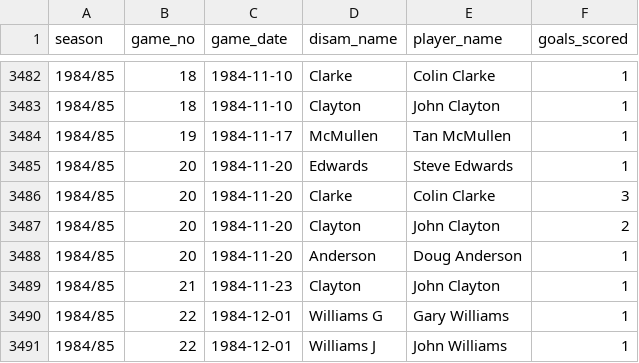
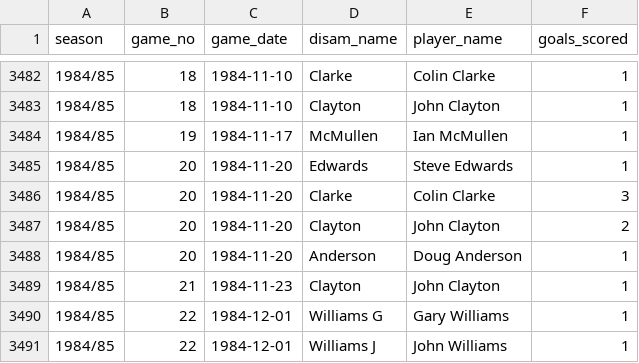
Before and after one commit to petebrown/complete-record, a CSV file: output/cr-scorers.csv, drawn as a sheet; only a part is shown, gaps mark what is left out.

Commit message:
Fixed Tan->Ian typo

```diff
--- a/output/cr-scorers.csv
+++ b/output/cr-scorers.csv
@@ -3483,3 +3483,3 @@ season,game_no,game_date,disam_name,player_name,goals_scored
 1984/85,18,1984-11-10,Clayton,John Clayton,1
-1984/85,19,1984-11-17,McMullen,Tan McMullen,1
+1984/85,19,1984-11-17,McMullen,Ian McMullen,1
 1984/85,20,1984-11-20,Edwards,Steve Edwards,1
```
Also changed, not shown: output/gls_with_games.csv, output/player_ssns.csv, 6 other files.
